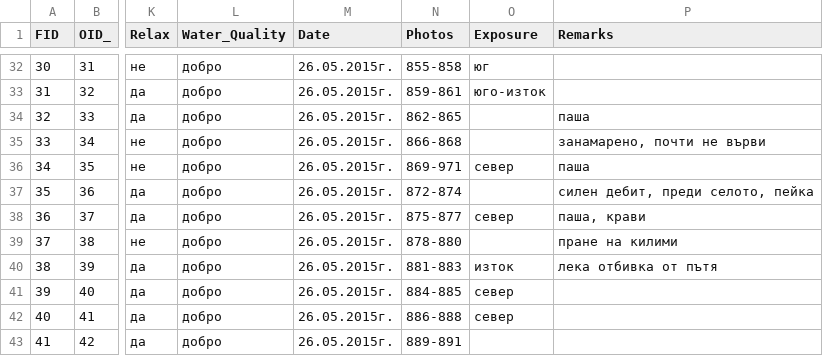
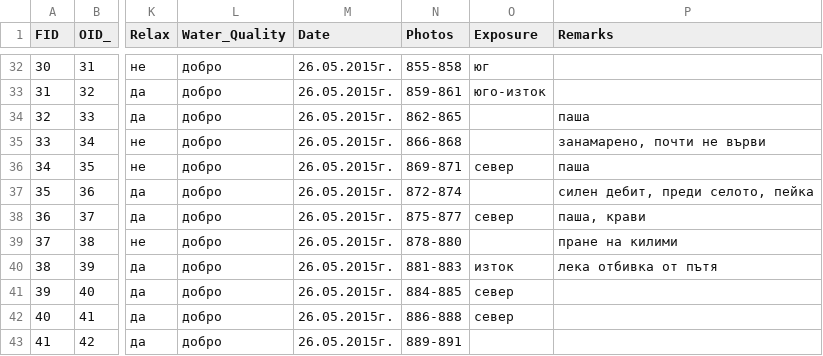
Before and after one commit to shrike/the-path-of-water, a CSV file: public/fountains.csv, drawn as a sheet; only a part is shown, gaps mark what is left out; the diff names each change by its address in the sheet, - before the commit and + after, or states it on an @@ line.

Commit message:
Fix pic numbers for Суходол 2

```diff
--- a/public/fountains.csv
+++ b/public/fountains.csv
-N36 (Photos): 869-971
+N36 (Photos): 869-871
```
